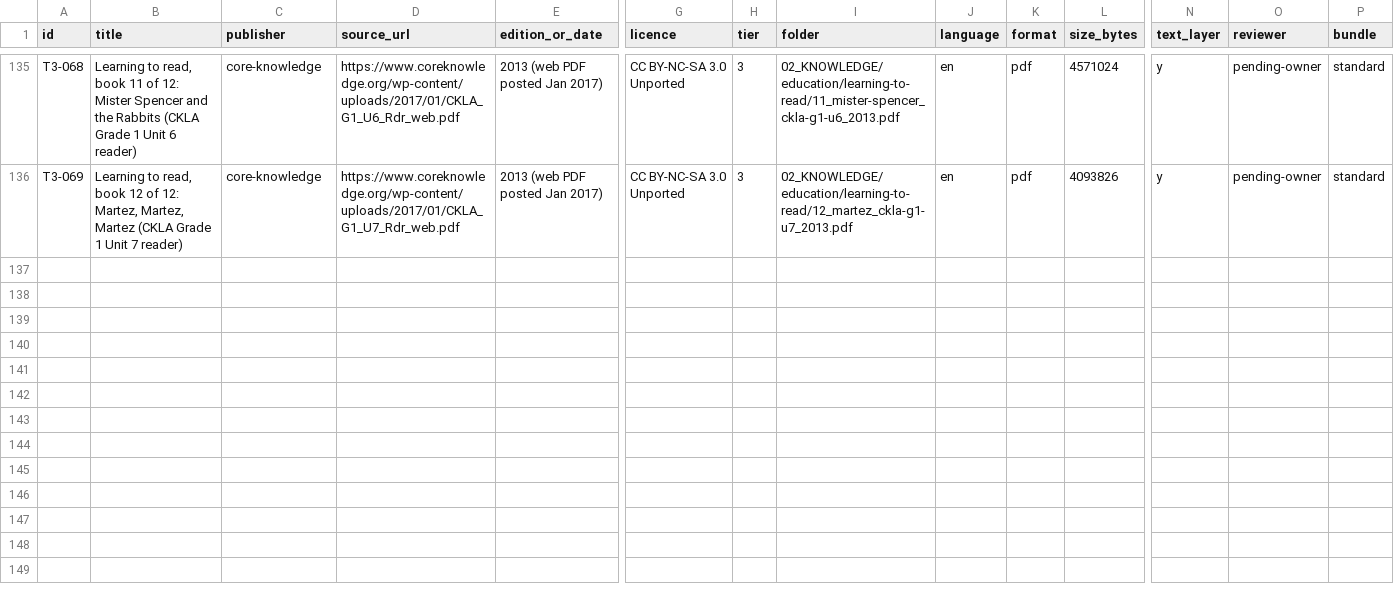
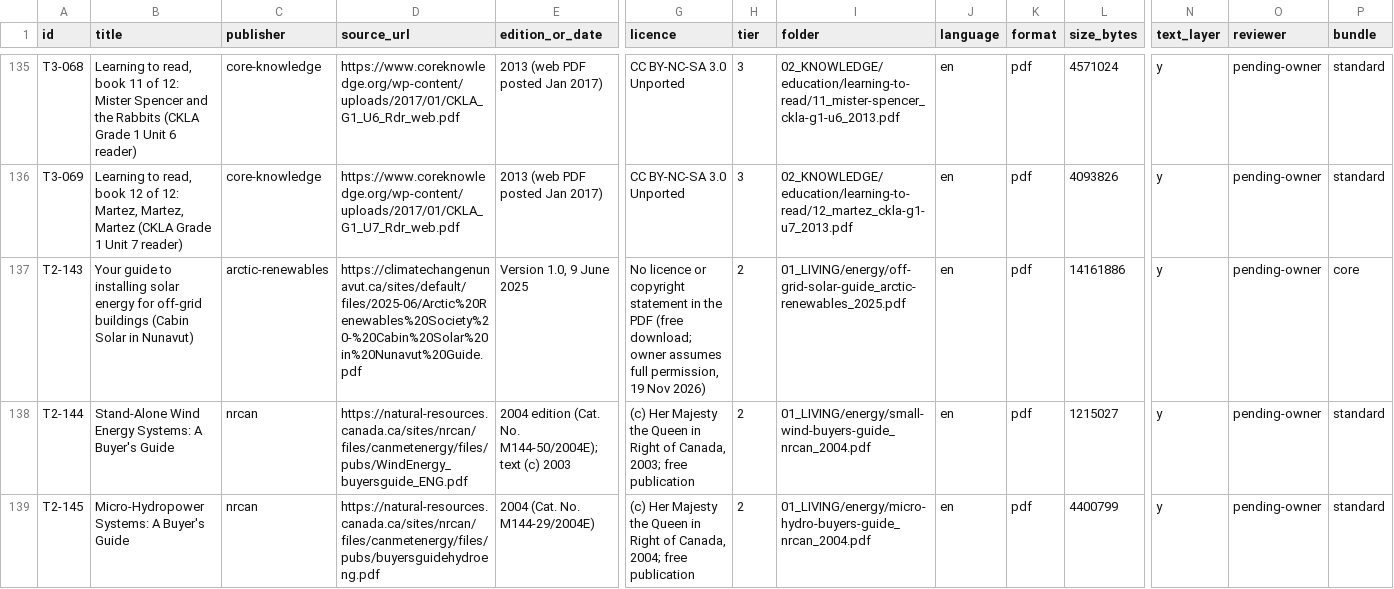
Before and after one commit to hbarakat140/knowledge-arc, a CSV file: catalog/catalog.csv, drawn as a sheet; only a part is shown, gaps mark what is left out; rows hold the shown columns only; the diff names each change by its address in the sheet, - before the commit and + after, or states it on an @@ line.

```diff
--- a/catalog/catalog.csv
+++ b/catalog/catalog.csv
+row 137: T2-143 | Your guide to installing solar energy for off-grid buildings (Cabin Solar in Nunavut) | arctic-renewables | https://climatechangenunavut.ca/sites/default/files/2025-06/Arctic%20Renewables%20Society%20-%20Cabin%20Solar%20in%20Nunavut%20Guide.pdf | Version 1.0, 9 June 2025 | No licence or copyright statement in the PDF (free download; owner assumes full permission, 19 Nov 2026) | 2 | 01_LIVING/energy/off-grid-solar-guide_arctic-renewables_2025.pdf | en | pdf | 14161886 | y | pending-owner | core
+row 138: T2-144 | Stand-Alone Wind Energy Systems: A Buyer's Guide | nrcan | https://natural-resources.canada.ca/sites/nrcan/files/canmetenergy/files/pubs/WindEnergy_buyersguide_ENG.pdf | 2004 edition (Cat. No. M144-50/2004E); text (c) 2003 | (c) Her Majesty the Queen in Right of Canada, 2003; free publication | 2 | 01_LIVING/energy/small-wind-buyers-guide_nrcan_2004.pdf | en | pdf | 1215027 | y | pending-owner | standard
+row 139: T2-145 | Micro-Hydropower Systems: A Buyer's Guide | nrcan | https://natural-resources.canada.ca/sites/nrcan/files/canmetenergy/files/pubs/buyersguidehydroeng.pdf | 2004 (Cat. No. M144-29/2004E) | (c) Her Majesty the Queen in Right of Canada, 2004; free publication | 2 | 01_LIVING/energy/micro-hydro-buyers-guide_nrcan_2004.pdf | en | pdf | 4400799 | y | pending-owner | standard
```
Also changed, not shown: catalog/coverage.csv, catalog/publishers.csv, 1 other file.
